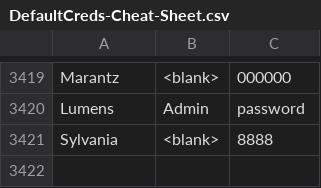
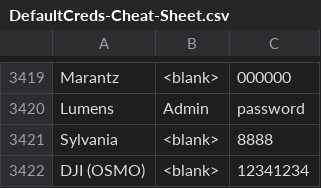
Before and after one commit to ptc-bink/DefaultCreds-cheat-sheet, a CSV file: DefaultCreds-Cheat-Sheet.csv, drawn as a sheet; only a part is shown, gaps mark what is left out.

Commit message:
Added DJI

```diff
--- a/DefaultCreds-Cheat-Sheet.csv
+++ b/DefaultCreds-Cheat-Sheet.csv
@@ -3421 +3421,2 @@ Lumens,Admin,password
 Sylvania,<blank>,8888
+DJI (OSMO),<blank>,12341234
```
